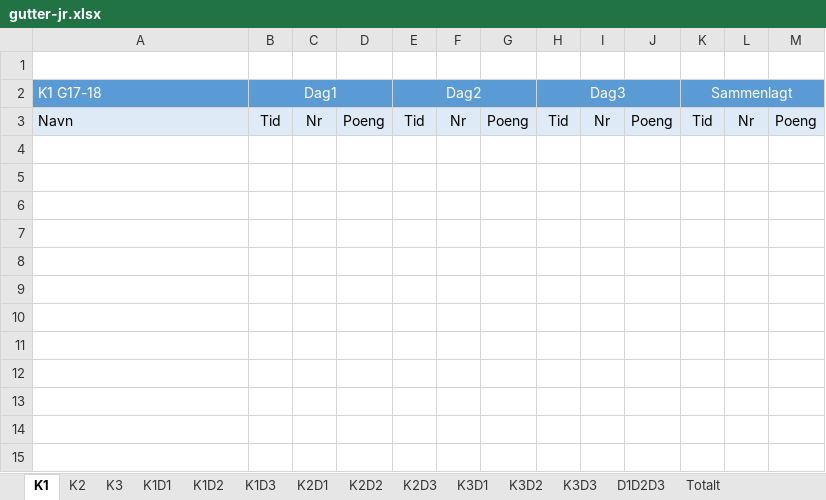
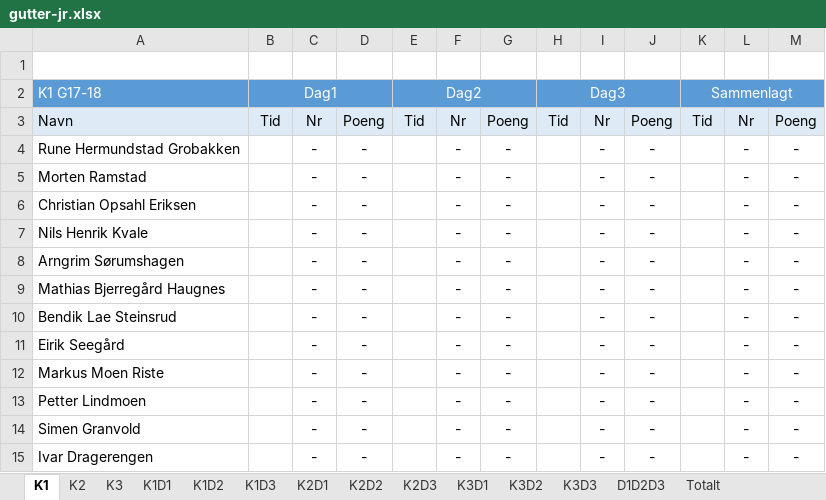
Before and after one commit to torpeanders/TourDeSynnfjell, an Excel workbook: gutter-jr.xlsx, sheet K1, drawn as a sheet; values as stored, in another font and other column widths than the file's, no borders; the diff names each change by its address in the sheet, - before the commit and + after, or states it on an @@ line.

```diff
--- a/gutter-jr.xlsx (sheet K1)
+++ b/gutter-jr.xlsx (sheet K1)
+row 4: Rune Hermundstad Grobakken |  | - | - |  | - | - |  | - | - |  | - | -
+row 5: Morten Ramstad |  | - | - |  | - | - |  | - | - |  | - | -
+row 6: Christian Opsahl Eriksen |  | - | - |  | - | - |  | - | - |  | - | -
+row 7: Nils Henrik Kvale |  | - | - |  | - | - |  | - | - |  | - | -
+row 8: Arngrim Sørumshagen |  | - | - |  | - | - |  | - | - |  | - | -
+row 9: Mathias Bjerregård Haugnes |  | - | - |  | - | - |  | - | - |  | - | -
+row 10: Bendik Lae Steinsrud |  | - | - |  | - | - |  | - | - |  | - | -
+row 11: Eirik Seegård |  | - | - |  | - | - |  | - | - |  | - | -
+row 12: Markus Moen Riste |  | - | - |  | - | - |  | - | - |  | - | -
+row 13: Petter Lindmoen |  | - | - |  | - | - |  | - | - |  | - | -
+row 14: Simen Granvold |  | - | - |  | - | - |  | - | - |  | - | -
+row 15: Ivar Dragerengen |  | - | - |  | - | - |  | - | - |  | - | -
```
Also changed, not shown: sheet D1D2D3, sheet Totalt, sheet K2, sheet K1D2, sheet K1D3, sheet K1D1, 3 more sheets, gutter-sr.xlsx, gutter.xlsx, 3 other files.
